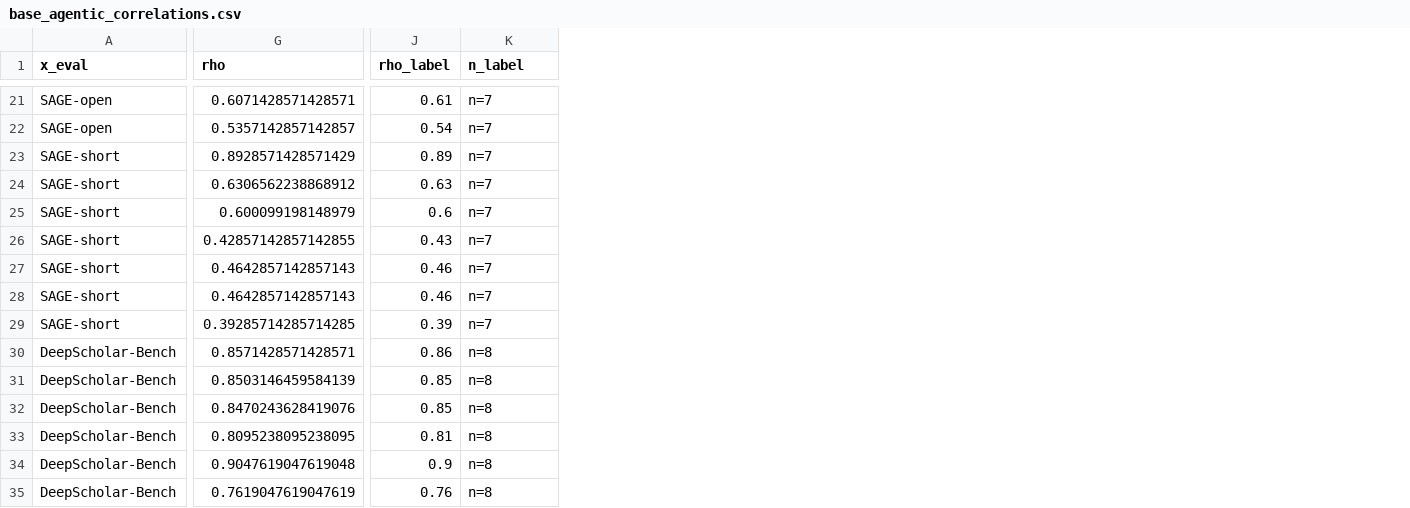
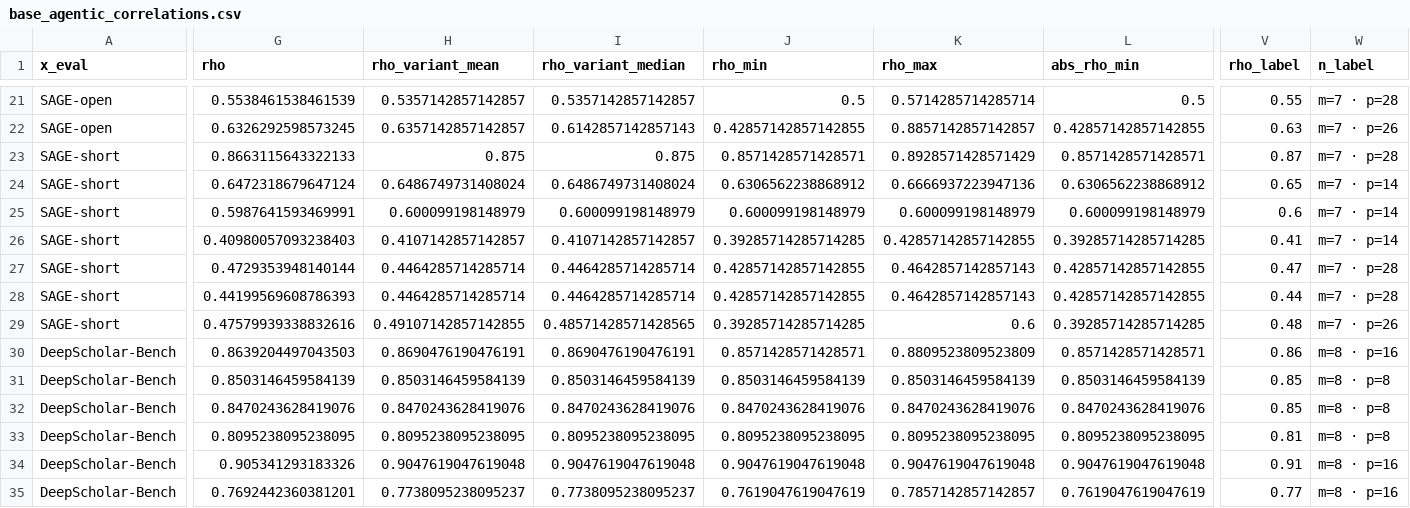
Before and after one commit to allenai/olmo-eval, a CSV file: scripts/analysis/out/base_agentic_correlations.csv, drawn as a sheet; only a part is shown, gaps mark what is left out; addresses are those after the commit; the diff covers the shown part only; the diff names each change by its address in the sheet, - before the commit and + after, or states it on an @@ line.

```diff
--- a/scripts/analysis/out/base_agentic_correlations.csv
+++ b/scripts/analysis/out/base_agentic_correlations.csv
+column H (rho_variant_mean), rows 21-35: 0.5357142857142857 | 0.6357142857142857 | 0.875 | 0.6486749731408024 | 0.600099198148979 | 0.4107142857142857 | 0.4464285714285714 | 0.4464285714285714 | 0.49107142857142855 | 0.8690476190476191 | 0.8503146459584139 | 0.8470243628419076 | 0.8095238095238095 | 0.9047619047619048 | 0.7738095238095237
+column I (rho_variant_median), rows 21-35: 0.5357142857142857 | 0.6142857142857143 | 0.875 | 0.6486749731408024 | 0.600099198148979 | 0.4107142857142857 | 0.4464285714285714 | 0.4464285714285714 | 0.48571428571428565 | 0.8690476190476191 | 0.8503146459584139 | 0.8470243628419076 | 0.8095238095238095 | 0.9047619047619048 | 0.7738095238095237
+column J (rho_min), rows 21-35: 0.5 | 0.42857142857142855 | 0.8571428571428571 | 0.6306562238868912 | 0.600099198148979 | 0.39285714285714285 | 0.42857142857142855 | 0.42857142857142855 | 0.39285714285714285 | 0.8571428571428571 | 0.8503146459584139 | 0.8470243628419076 | 0.8095238095238095 | 0.9047619047619048 | 0.7619047619047619
+column K (rho_max), rows 21-35: 0.5714285714285714 | 0.8857142857142857 | 0.8928571428571429 | 0.6666937223947136 | 0.600099198148979 | 0.42857142857142855 | 0.4642857142857143 | 0.4642857142857143 | 0.6 | 0.8809523809523809 | 0.8503146459584139 | 0.8470243628419076 | 0.8095238095238095 | 0.9047619047619048 | 0.7857142857142857
+column L (abs_rho_min), rows 21-35: 0.5 | 0.42857142857142855 | 0.8571428571428571 | 0.6306562238868912 | 0.600099198148979 | 0.39285714285714285 | 0.42857142857142855 | 0.42857142857142855 | 0.39285714285714285 | 0.8571428571428571 | 0.8503146459584139 | 0.8470243628419076 | 0.8095238095238095 | 0.9047619047619048 | 0.7619047619047619
-G21 (rho): 0.6071428571428571
+G21 (rho): 0.5538461538461539
-V21 (rho_label): 0.61
+V21 (rho_label): 0.55
-W21 (n_label): n=7
+W21 (n_label): m=7 · p=28
-G22 (rho): 0.5357142857142857
+G22 (rho): 0.6326292598573245
-V22 (rho_label): 0.54
+V22 (rho_label): 0.63
-W22 (n_label): n=7
+W22 (n_label): m=7 · p=26
-G23 (rho): 0.8928571428571429
+G23 (rho): 0.8663115643322133
-V23 (rho_label): 0.89
+V23 (rho_label): 0.87
-W23 (n_label): n=7
+W23 (n_label): m=7 · p=28
-G24 (rho): 0.6306562238868912
+G24 (rho): 0.6472318679647124
-V24 (rho_label): 0.63
+V24 (rho_label): 0.65
-W24:W26 (n_label): n=7
+W24:W26 (n_label): m=7 · p=14
-G25 (rho): 0.600099198148979
+G25 (rho): 0.5987641593469991
-G26 (rho): 0.42857142857142855
+G26 (rho): 0.40980057093238403
-V26 (rho_label): 0.43
+V26 (rho_label): 0.41
-G27 (rho): 0.4642857142857143
+G27 (rho): 0.4729353948140144
-V27 (rho_label): 0.46
+V27 (rho_label): 0.47
-W27:W28 (n_label): n=7
+W27:W28 (n_label): m=7 · p=28
-G28 (rho): 0.4642857142857143
+G28 (rho): 0.44199569608786393
-V28 (rho_label): 0.46
+V28 (rho_label): 0.44
-G29 (rho): 0.39285714285714285
+G29 (rho): 0.47579939338832616
-V29 (rho_label): 0.39
+V29 (rho_label): 0.48
-W29 (n_label): n=7
+W29 (n_label): m=7 · p=26
-G30 (rho): 0.8571428571428571
+G30 (rho): 0.8639204497043503
-W30 (n_label): n=8
+W30 (n_label): m=8 · p=16
-W31:W33 (n_label): n=8
+W31:W33 (n_label): m=8 · p=8
-G34 (rho): 0.9047619047619048
+G34 (rho): 0.905341293183326
-V34 (rho_label): 0.9
+V34 (rho_label): 0.91
-W34:W35 (n_label): n=8
+W34:W35 (n_label): m=8 · p=16
-G35 (rho): 0.7619047619047619
+G35 (rho): 0.7692442360381201
-V35 (rho_label): 0.76
+V35 (rho_label): 0.77
```
Also changed, not shown: 7 added columns and 62 edited cells elsewhere in this file, 26 other files.
